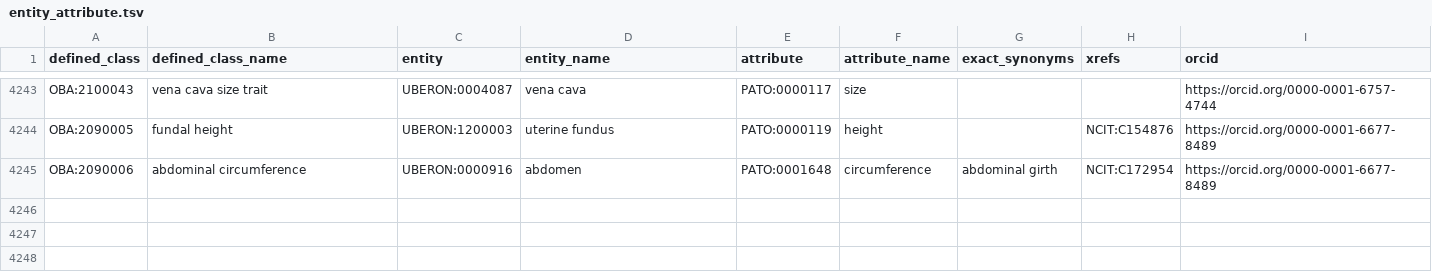
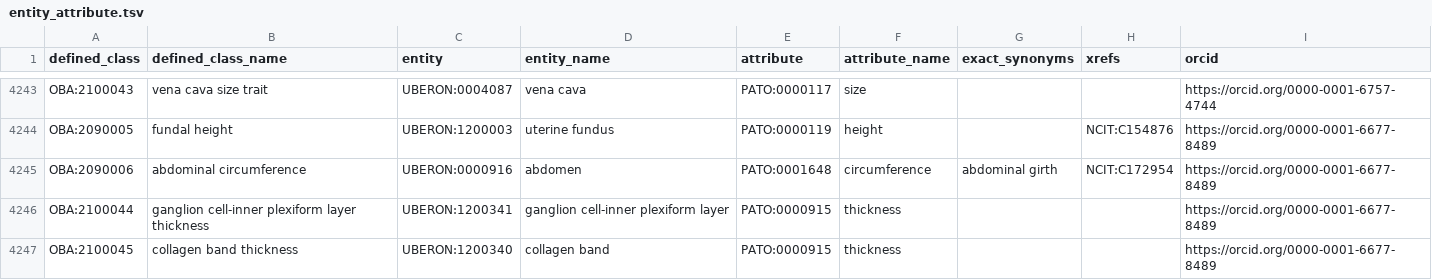
Before and after one commit to obophenotype/bio-attribute-ontology, a TSV file: src/patterns/data/default/entity_attribute.tsv, drawn as a sheet; only a part is shown, gaps mark what is left out.

```diff
--- a/src/patterns/data/default/entity_attribute.tsv
+++ b/src/patterns/data/default/entity_attribute.tsv
@@ -4245 +4245,3 @@ OBA:2090005	fundal height	UBERON:1200003	uterine fundus	PATO:0000119	height		NCI
 OBA:2090006	abdominal circumference	UBERON:0000916	abdomen	PATO:0001648	circumference	abdominal girth	NCIT:C172954	https://orcid.org/0000-0001-6677-8489
+OBA:2100044	ganglion cell-inner plexiform layer thickness	UBERON:1200341	ganglion cell-inner plexiform layer	PATO:0000915	thickness			https://orcid.org/0000-0001-6677-8489
+OBA:2100045	collagen band thickness	UBERON:1200340	collagen band	PATO:0000915	thickness			https://orcid.org/0000-0001-6677-8489
```
Also changed, not shown: 2 other files.
